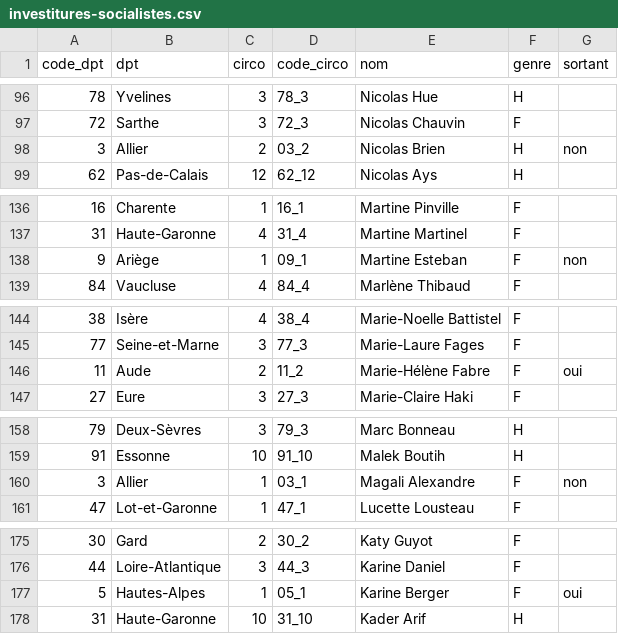
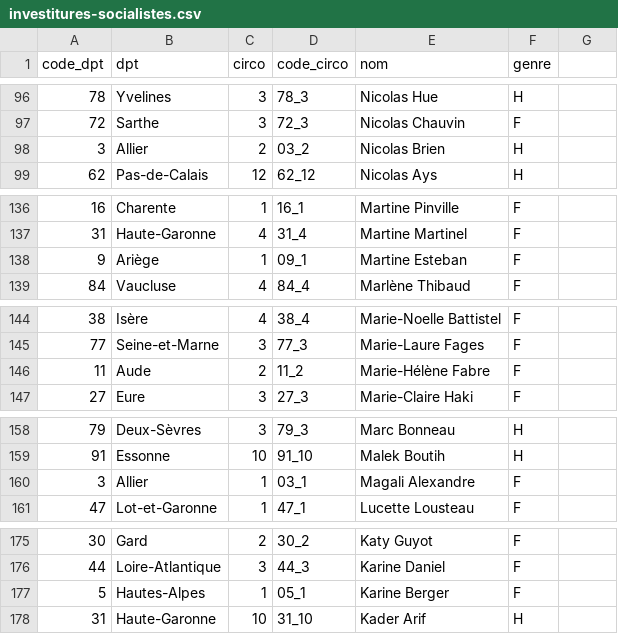
Before and after one commit to alphoenix/donnees, a CSV file: investitures-socialistes.csv, drawn as a sheet; only a part is shown, gaps mark what is left out; the diff covers the shown part only.

Commit message:
Enleve sortant de PS

```diff
--- a/investitures-socialistes.csv
+++ b/investitures-socialistes.csv
@@ -1 +1 @@
-code_dpt,dpt,circo,code_circo,nom,genre,sortant
+code_dpt,dpt,circo,code_circo,nom,genre
@@ -98 +98 @@ code_dpt,dpt,circo,code_circo,nom,genre,sortant
-3,Allier,2,03_2,Nicolas Brien,H,non
+3,Allier,2,03_2,Nicolas Brien,H
@@ -138 +138 @@ code_dpt,dpt,circo,code_circo,nom,genre,sortant
-9,Ariège,1,09_1,Martine Esteban,F,non
+9,Ariège,1,09_1,Martine Esteban,F
@@ -146 +146 @@ code_dpt,dpt,circo,code_circo,nom,genre,sortant
-11,Aude,2,11_2,Marie-Hélène Fabre,F,oui
+11,Aude,2,11_2,Marie-Hélène Fabre,F
@@ -160 +160 @@ code_dpt,dpt,circo,code_circo,nom,genre,sortant
-3,Allier,1,03_1,Magali Alexandre,F,non
+3,Allier,1,03_1,Magali Alexandre,F
@@ -177 +177 @@ code_dpt,dpt,circo,code_circo,nom,genre,sortant
-5,Hautes-Alpes,1,05_1,Karine Berger,F,oui
+5,Hautes-Alpes,1,05_1,Karine Berger,F
```
Also changed, not shown: 12 edited cells elsewhere in this file.
